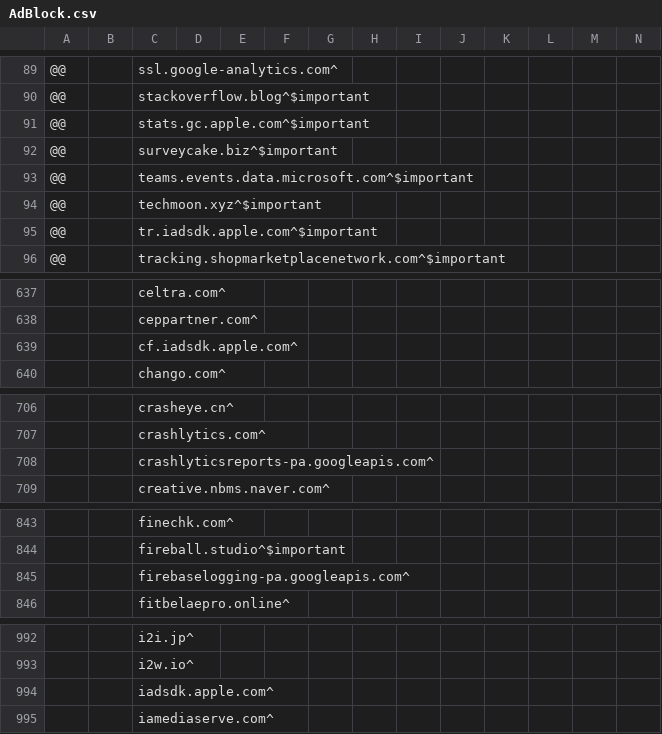
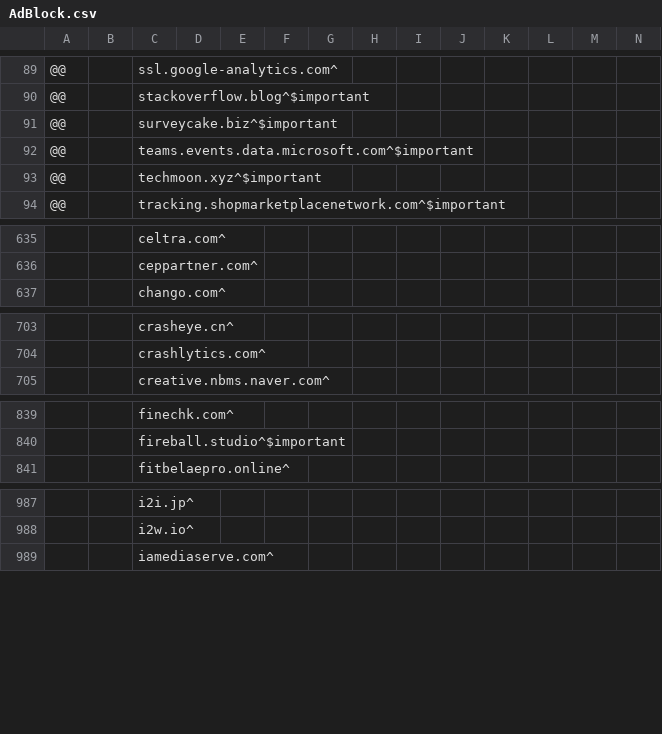
Before and after one commit to WellWells/adblock-list, a CSV file: AdBlock.csv, drawn as a sheet; only a part is shown, gaps mark what is left out; removed rows and columns are numbered as before the commit, all else as after; rows hold the shown columns only; the diff covers the shown part only; the diff names each change by its address in the sheet, - before the commit and + after, or states it on an @@ line.

Commit message:
Update AdBlock.csv

```diff
--- a/AdBlock.csv
+++ b/AdBlock.csv
-row 91: @@ |  | stats.gc.apple.com^$important
-row 95: @@ |  | tr.iadsdk.apple.com^$important
-row 639:  |  | cf.iadsdk.apple.com^
-row 708:  |  | crashlyticsreports-pa.googleapis.com^
-row 845:  |  | firebaselogging-pa.googleapis.com^
-row 994:  |  | iadsdk.apple.com^
```
Also changed, not shown: 67 added rows and 4 removed rows elsewhere in this file.
